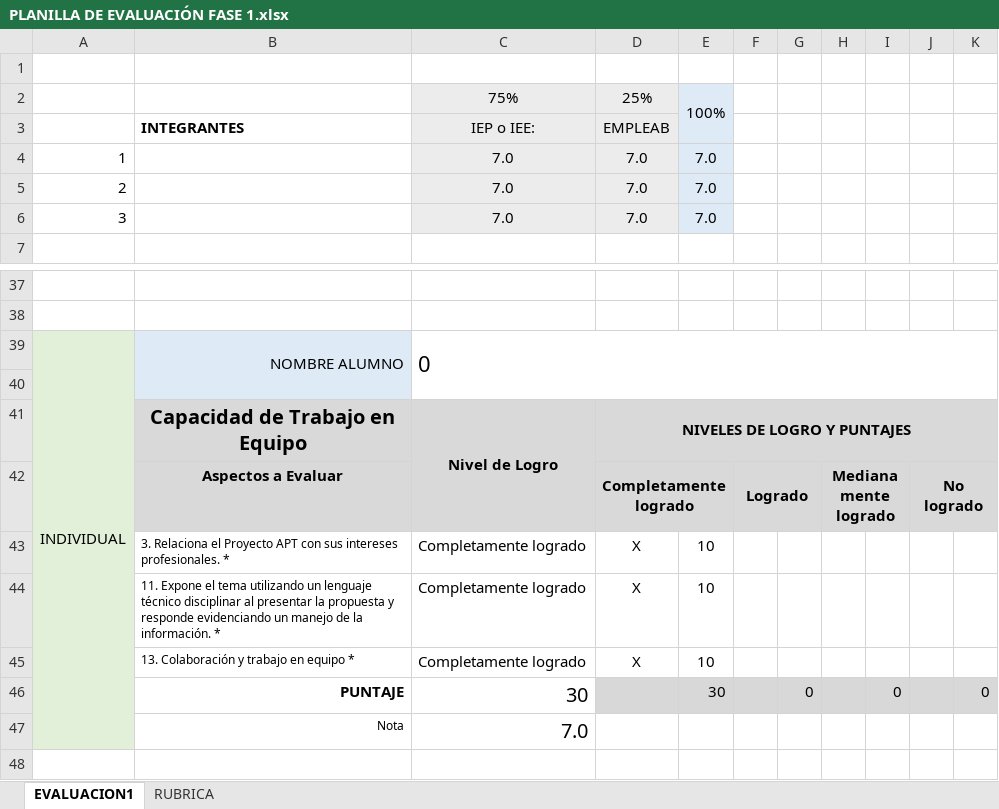
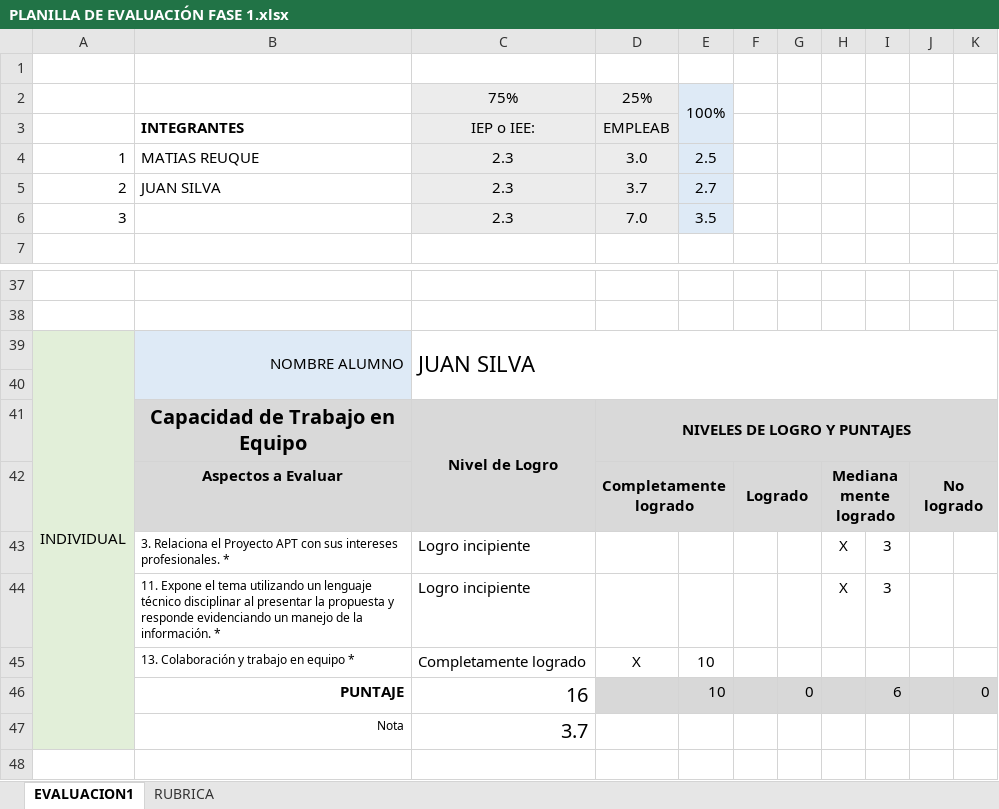
Before and after one commit to TopherHasashi/ServiHogar, an Excel workbook: Fase 1/Evidencias Grupales/PLANILLA DE EVALUACIÓN FASE 1.xlsx, sheet EVALUACION1, drawn as a sheet; only a part is shown, gaps mark what is left out; values as stored, in another font and other column widths than the file's, no borders; conditional formats not drawn; removed rows and columns are numbered as before the commit, all else as after; the diff covers the shown part only; the diff names each change by its address in the sheet, - before the commit and + after, or states it on an @@ line.

```diff
--- a/Fase 1/Evidencias Grupales/PLANILLA DE EVALUACIÓN FASE 1.xlsx (sheet EVALUACION1)
+++ b/Fase 1/Evidencias Grupales/PLANILLA DE EVALUACIÓN FASE 1.xlsx (sheet EVALUACION1)
-row 4: 1 |  | 7.0 | 7.0 | 7.0
-row 5: 2 |  | 7.0 | 7.0 | 7.0
+row 4: 1 | MATIAS REUQUE | 2.3 | 3.0 | 2.5
+row 5: 2 | JUAN SILVA | 2.3 | 3.7 | 2.7
-C6: 7.0
+C6: 2.3
-E6: 7.0
+E6: 3.5
-C39: 0
+C39: JUAN SILVA
-row 43:  | 3. Relaciona el Proyecto APT con sus intereses profesionales. * | Completamente logrado | X | 10
-row 44:  | 11. Expone el tema utilizando un lenguaje técnico disciplinar al presentar la propuesta y responde evidenciando un manejo de la información. * | Completamente logrado | X | 10
+row 43:  | 3. Relaciona el Proyecto APT con sus intereses profesionales. * | Logro incipiente |  |  |  |  | X | 3
+row 44:  | 11. Expone el tema utilizando un lenguaje técnico disciplinar al presentar la propuesta y responde evidenciando un manejo de la información. * | Logro incipiente |  |  |  |  | X | 3
-C46: 30
+C46: 16
-E46: 30
+E46: 10
-I46: 0
+I46: 6
-C47: 7.0
+C47: 3.7
```
Also changed, not shown: 17 added rows, 17 removed rows and 1 edited cell elsewhere in this sheet, 1 other file.
